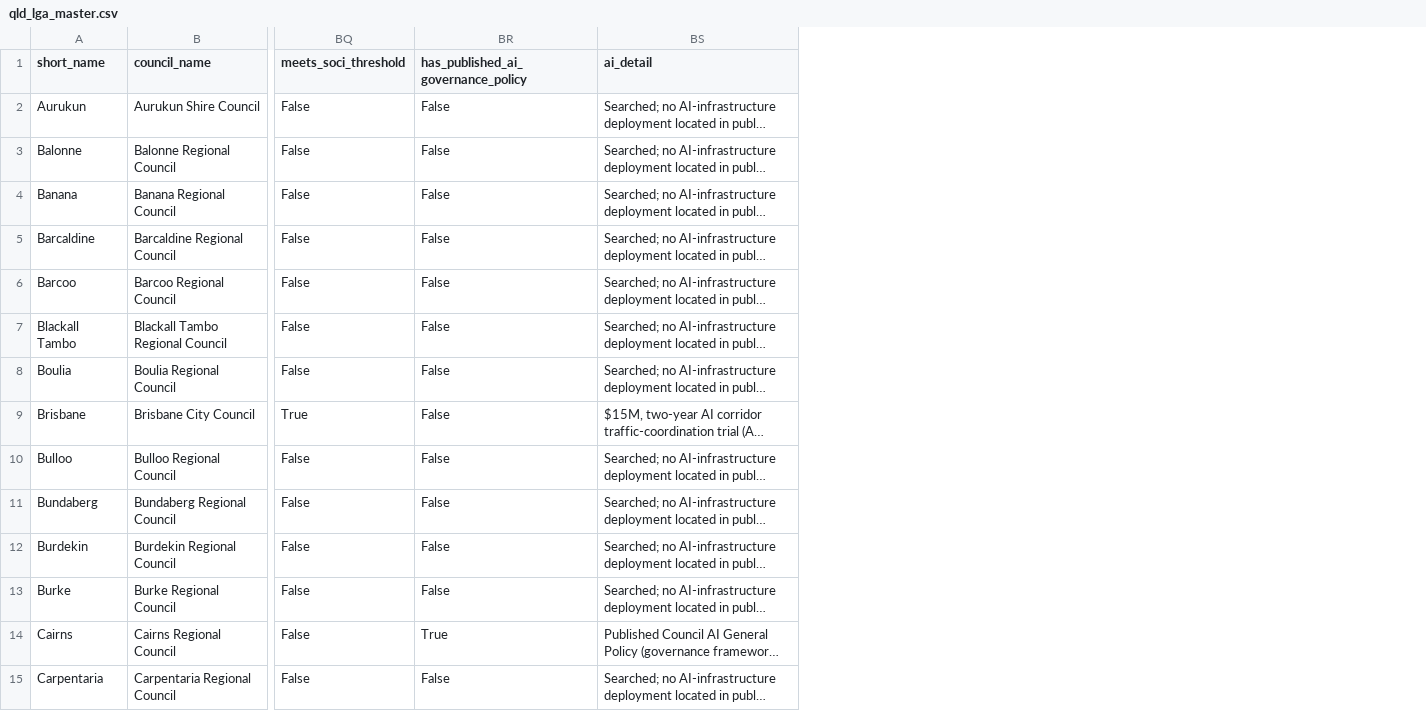
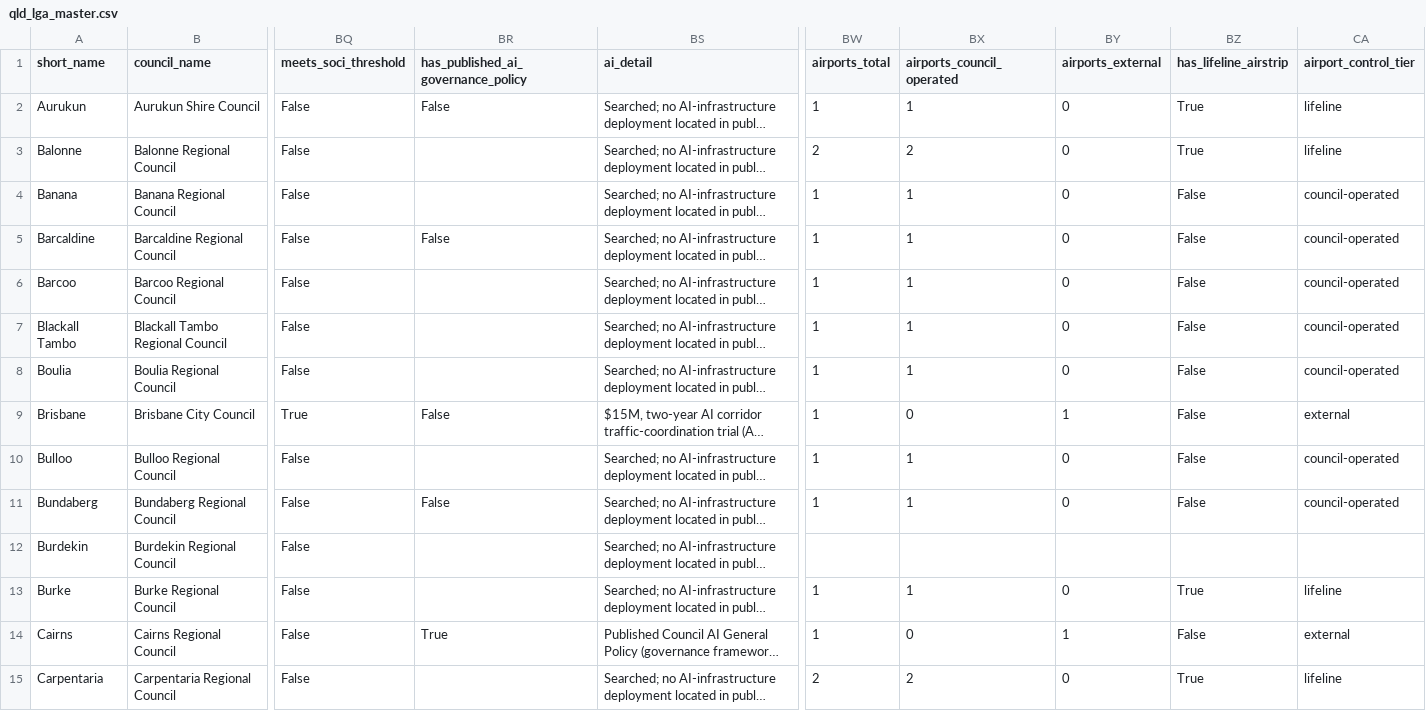
Before and after one commit to lalules9/Mangrove-Hackathon, a CSV file: data/qld_lga_master.csv, drawn as a sheet; only a part is shown, gaps mark what is left out; long unchanged cells end in …; the diff covers the shown part only; the diff names each change by its address in the sheet, - before the commit and + after, or states it on an @@ line.

```diff
--- a/data/qld_lga_master.csv
+++ b/data/qld_lga_master.csv
+column BW (airports_total), rows 2-15: 1 | 2 | 1 | 1 | 1 | 1 | 1 | 1 | 1 | 1 |  | 1 | 1 | 2
+column BX (airports_council_operated), rows 2-15: 1 | 2 | 1 | 1 | 1 | 1 | 1 | 0 | 1 | 1 |  | 1 | 0 | 2
+column BY (airports_external), rows 2-15: 0 | 0 | 0 | 0 | 0 | 0 | 0 | 1 | 0 | 0 |  | 0 | 1 | 0
+column BZ (has_lifeline_airstrip), rows 2-15: True | True | False | False | False | False | False | False | False | False |  | True | False | True
+column CA (airport_control_tier), rows 2-15: lifeline | lifeline | council-operated | council-operated | council-operated | council-operated | council-operated | external | council-operated | council-operated |  | lifeline | external | lifeline
-BR3:BR4: False
+BR3:BR4: (empty)
-BR6:BR8: False
+BR6:BR8: (empty)
-BR10: False
+BR10: (empty)
-BR12:BR13: False
+BR12:BR13: (empty)
-BR15: False
+BR15: (empty)
```
Also changed, not shown: 42 edited cells elsewhere in this file, 8 other files.
